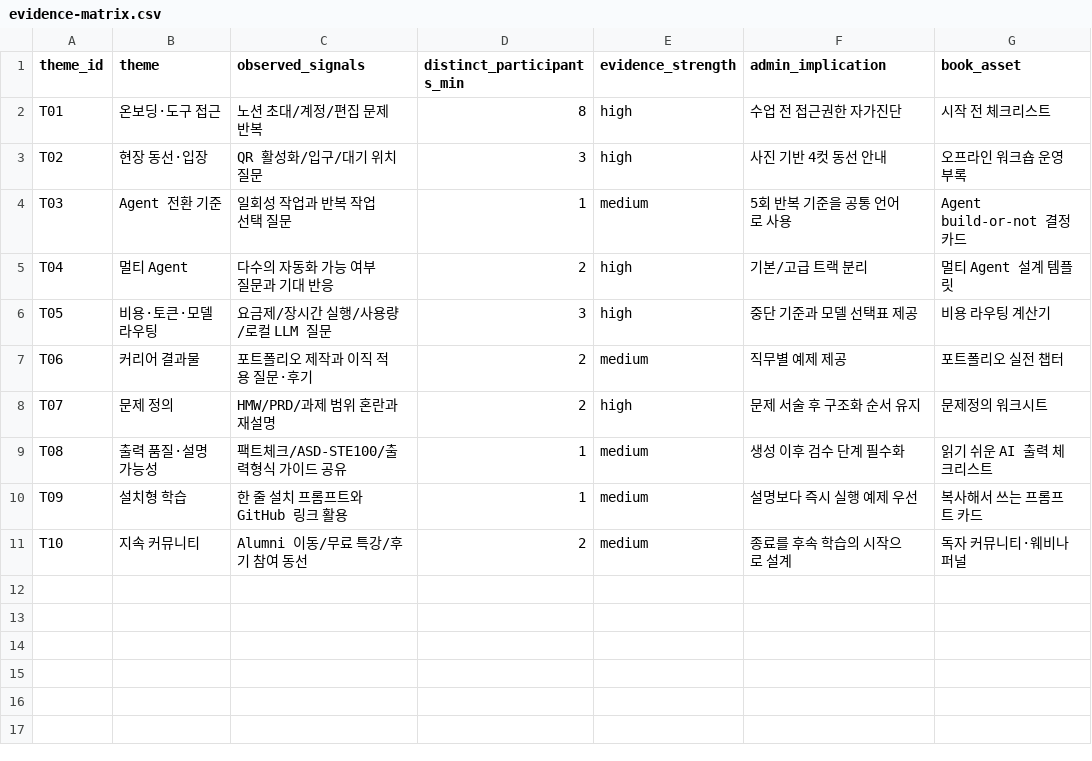
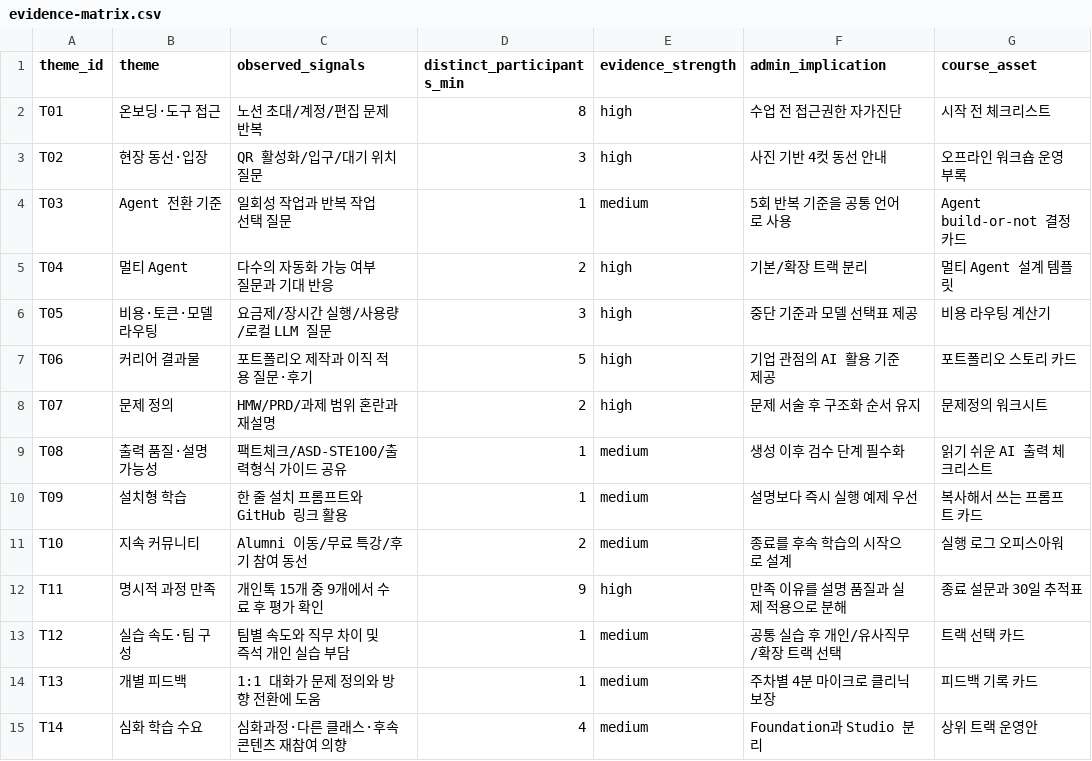
Before and after one commit to leeyoojinwork-pm/awac-cohort1-platform, a CSV file: admin/cohort-1/data/evidence-matrix.csv, drawn as a sheet.

Commit message:
Add private-feedback insights to AWAC course materials

```diff
--- a/admin/cohort-1/data/evidence-matrix.csv
+++ b/admin/cohort-1/data/evidence-matrix.csv
@@ -1,2 +1,2 @@
-theme_id,theme,observed_signals,distinct_participants_min,evidence_strength,admin_implication,book_asset
+theme_id,theme,observed_signals,distinct_participants_min,evidence_strength,admin_implication,course_asset
 T01,온보딩·도구 접근,노션 초대/계정/편집 문제 반복,8,high,수업 전 접근권한 자가진단,시작 전 체크리스트
@@ -4,5 +4,5 @@ T02,현장 동선·입장,QR 활성화/입구/대기 위치 질문,3,high,사진
 T03,Agent 전환 기준,일회성 작업과 반복 작업 선택 질문,1,medium,5회 반복 기준을 공통 언어로 사용,Agent build-or-not 결정 카드
-T04,멀티 Agent,다수의 자동화 가능 여부 질문과 기대 반응,2,high,기본/고급 트랙 분리,멀티 Agent 설계 템플릿
+T04,멀티 Agent,다수의 자동화 가능 여부 질문과 기대 반응,2,high,기본/확장 트랙 분리,멀티 Agent 설계 템플릿
 T05,비용·토큰·모델 라우팅,요금제/장시간 실행/사용량/로컬 LLM 질문,3,high,중단 기준과 모델 선택표 제공,비용 라우팅 계산기
-T06,커리어 결과물,포트폴리오 제작과 이직 적용 질문·후기,2,medium,직무별 예제 제공,포트폴리오 실전 챕터
+T06,커리어 결과물,포트폴리오 제작과 이직 적용 질문·후기,5,high,기업 관점의 AI 활용 기준 제공,포트폴리오 스토리 카드
 T07,문제 정의,HMW/PRD/과제 범위 혼란과 재설명,2,high,문제 서술 후 구조화 순서 유지,문제정의 워크시트
@@ -10,2 +10,6 @@ T08,출력 품질·설명 가능성,팩트체크/ASD-STE100/출력형식 가이
 T09,설치형 학습,한 줄 설치 프롬프트와 GitHub 링크 활용,1,medium,설명보다 즉시 실행 예제 우선,복사해서 쓰는 프롬프트 카드
-T10,지속 커뮤니티,Alumni 이동/무료 특강/후기 참여 동선,2,medium,종료를 후속 학습의 시작으로 설계,독자 커뮤니티·웨비나 퍼널
+T10,지속 커뮤니티,Alumni 이동/무료 특강/후기 참여 동선,2,medium,종료를 후속 학습의 시작으로 설계,실행 로그 오피스아워
+T11,명시적 과정 만족,개인톡 15개 중 9개에서 수료 후 평가 확인,9,high,만족 이유를 설명 품질과 실제 적용으로 분해,종료 설문과 30일 추적표
+T12,실습 속도·팀 구성,팀별 속도와 직무 차이 및 즉석 개인 실습 부담,1,medium,공통 실습 후 개인/유사직무/확장 트랙 선택,트랙 선택 카드
+T13,개별 피드백,1:1 대화가 문제 정의와 방향 전환에 도움,1,medium,주차별 4분 마이크로 클리닉 보장,피드백 기록 카드
+T14,심화 학습 수요,심화과정·다른 클래스·후속 콘텐츠 재참여 의향,4,medium,Foundation과 Studio 분리,상위 트랙 운영안
```
Also changed, not shown: 8 other files.
